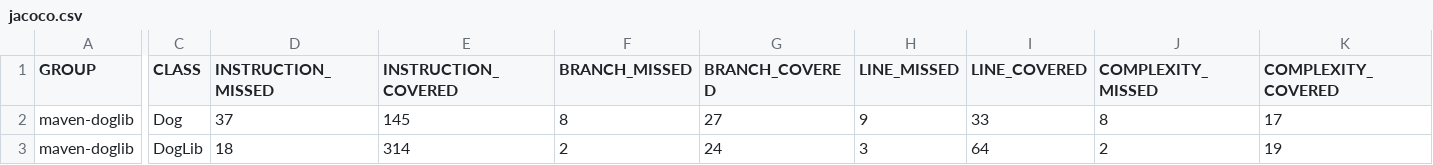
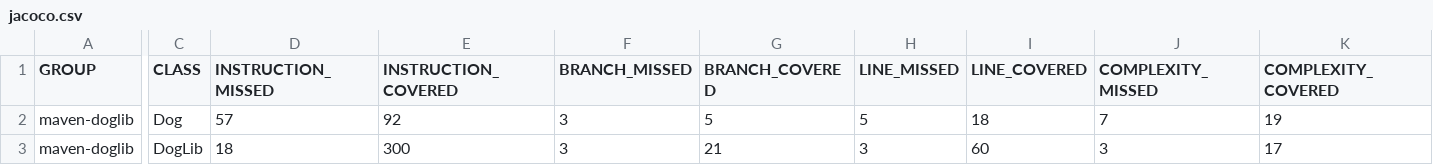
Before and after one commit to ntoar/DogLib-Project, a CSV file: jacoco-report/jacoco.csv, drawn as a sheet; only a part is shown, gaps mark what is left out; the diff covers the shown part only; the diff names each change by its address in the sheet, - before the commit and + after, or states it on an @@ line.

Commit message:
Code coverage report added

```diff
--- a/jacoco-report/jacoco.csv
+++ b/jacoco-report/jacoco.csv
-D2 (INSTRUCTION_MISSED): 37
+D2 (INSTRUCTION_MISSED): 57
-E2 (INSTRUCTION_COVERED): 145
+E2 (INSTRUCTION_COVERED): 92
-F2 (BRANCH_MISSED): 8
+F2 (BRANCH_MISSED): 3
-G2 (BRANCH_COVERED): 27
+G2 (BRANCH_COVERED): 5
-H2 (LINE_MISSED): 9
+H2 (LINE_MISSED): 5
-I2 (LINE_COVERED): 33
+I2 (LINE_COVERED): 18
-J2 (COMPLEXITY_MISSED): 8
+J2 (COMPLEXITY_MISSED): 7
-K2 (COMPLEXITY_COVERED): 17
+K2 (COMPLEXITY_COVERED): 19
-E3 (INSTRUCTION_COVERED): 314
+E3 (INSTRUCTION_COVERED): 300
-F3 (BRANCH_MISSED): 2
+F3 (BRANCH_MISSED): 3
-G3 (BRANCH_COVERED): 24
+G3 (BRANCH_COVERED): 21
-I3 (LINE_COVERED): 64
+I3 (LINE_COVERED): 60
-J3 (COMPLEXITY_MISSED): 2
+J3 (COMPLEXITY_MISSED): 3
-K3 (COMPLEXITY_COVERED): 19
+K3 (COMPLEXITY_COVERED): 17
```
Also changed, not shown: 2 edited cells elsewhere in this file, 9 other files.
